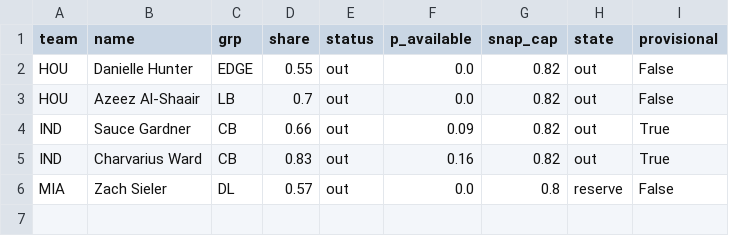
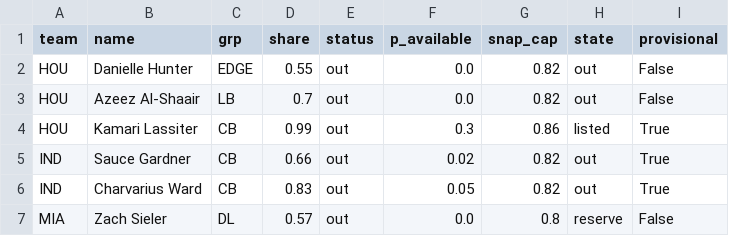
Before and after one commit to dhanani1/dwain-coverage-data, a CSV file: def_absences_wk11.csv, drawn as a sheet.

```diff
--- a/def_absences_wk11.csv
+++ b/def_absences_wk11.csv
@@ -3,4 +3,5 @@ HOU,Danielle Hunter,EDGE,0.55,out,0.0,0.82,out,False
 HOU,Azeez Al-Shaair,LB,0.7,out,0.0,0.82,out,False
-IND,Sauce Gardner,CB,0.66,out,0.09,0.82,out,True
-IND,Charvarius Ward,CB,0.83,out,0.16,0.82,out,True
+HOU,Kamari Lassiter,CB,0.99,out,0.3,0.86,listed,True
+IND,Sauce Gardner,CB,0.66,out,0.02,0.82,out,True
+IND,Charvarius Ward,CB,0.83,out,0.05,0.82,out,True
 MIA,Zach Sieler,DL,0.57,out,0.0,0.8,reserve,False
```
Also changed, not shown: matchup_angles_candidates_wk11.csv, matchup_angles_wk11.csv, 5 other files.
